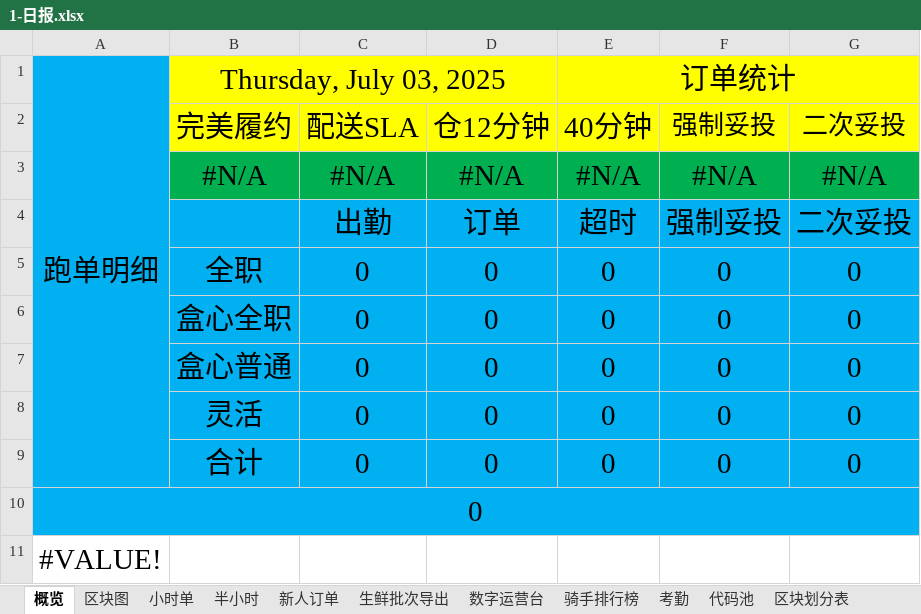
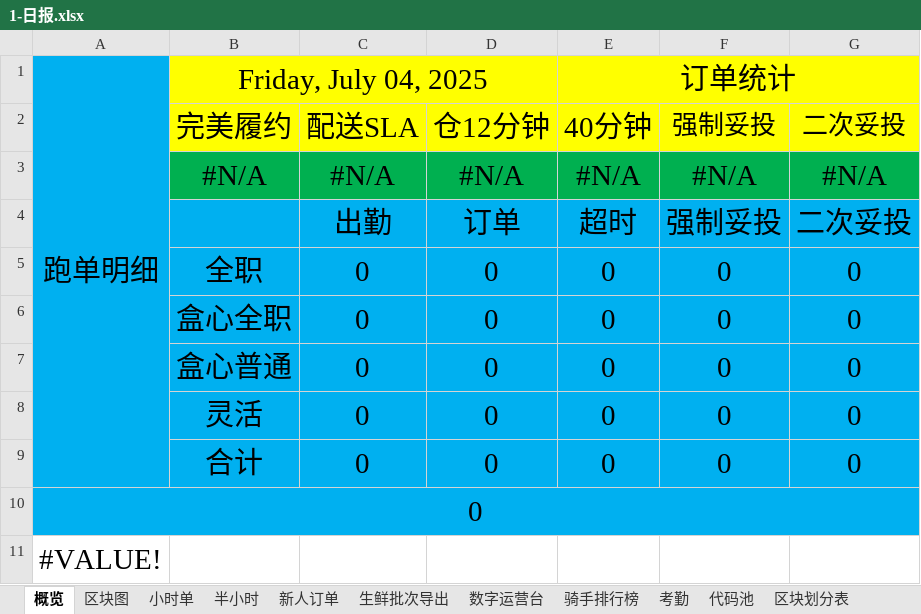
Before and after one commit to MuziShaoxing/muzishaoxing.github.io, an Excel workbook: hema/1-日报.xlsx, sheet 概览, drawn as a sheet; values as stored, in another font and other column widths than the file's, no borders; conditional formats not drawn; the diff names each change by its address in the sheet, - before the commit and + after, or states it on an @@ line.

```diff
--- a/hema/1-日报.xlsx (sheet 概览)
+++ b/hema/1-日报.xlsx (sheet 概览)
-B1: Thursday, July 03, 2025
+B1: Friday, July 04, 2025
```
Also changed, not shown: sheet 履约分析, hema/2-问单.xlsx, hema/3-单袋比.xlsx, 5 other files.
